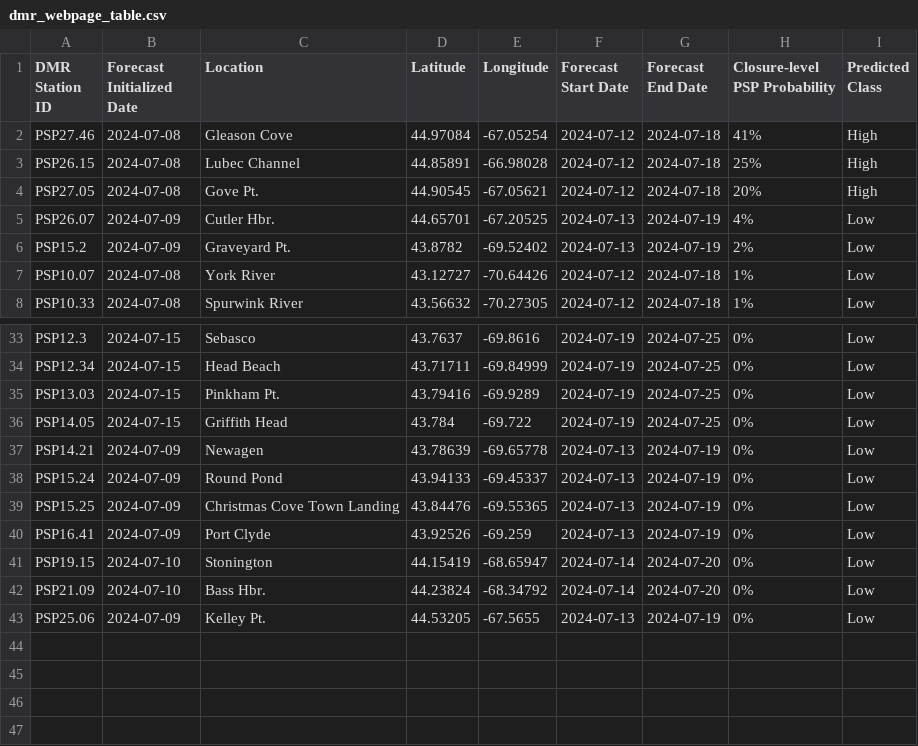
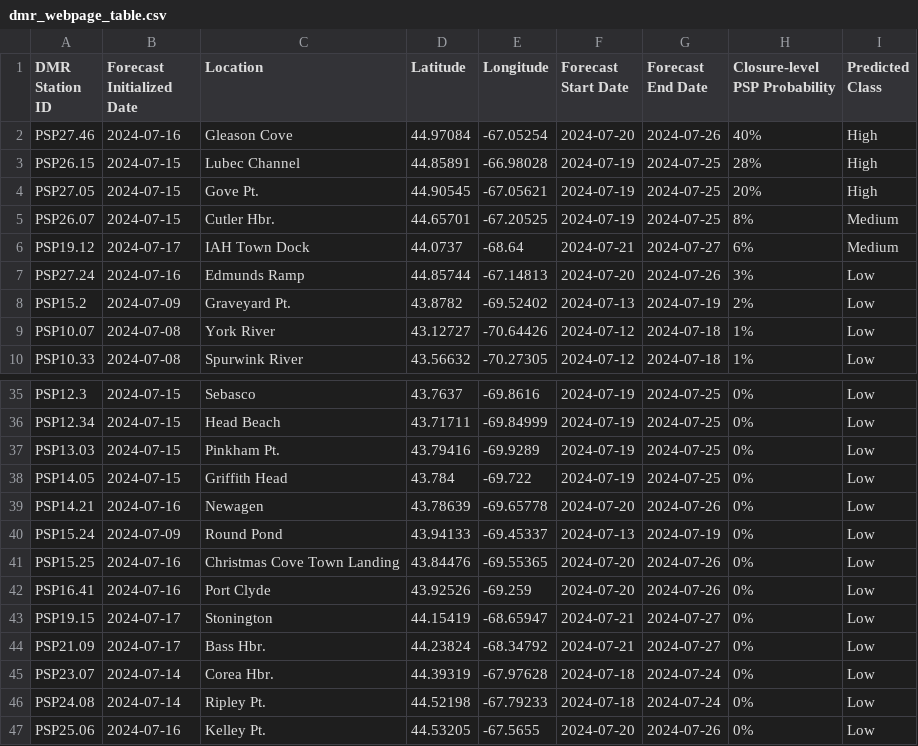
Before and after one commit to BigelowLab/pspforecast, a CSV file: inst/forecastdb/dmr_webpage_table.csv, drawn as a sheet; only a part is shown, gaps mark what is left out.

```diff
--- a/inst/forecastdb/dmr_webpage_table.csv
+++ b/inst/forecastdb/dmr_webpage_table.csv
@@ -1,6 +1,8 @@
 DMR Station ID,Forecast Initialized Date,Location,Latitude,Longitude,Forecast Start Date,Forecast End Date,Closure-level PSP Probability,Predicted Class
-PSP27.46,2024-07-08,Gleason Cove,44.97084,-67.05254,2024-07-12,2024-07-18,41%,High
-PSP26.15,2024-07-08,Lubec Channel,44.85891,-66.98028,2024-07-12,2024-07-18,25%,High
-PSP27.05,2024-07-08,Gove Pt.,44.90545,-67.05621,2024-07-12,2024-07-18,20%,High
-PSP26.07,2024-07-09,Cutler Hbr.,44.65701,-67.20525,2024-07-13,2024-07-19,4%,Low
+PSP27.46,2024-07-16,Gleason Cove,44.97084,-67.05254,2024-07-20,2024-07-26,40%,High
+PSP26.15,2024-07-15,Lubec Channel,44.85891,-66.98028,2024-07-19,2024-07-25,28%,High
+PSP27.05,2024-07-15,Gove Pt.,44.90545,-67.05621,2024-07-19,2024-07-25,20%,High
+PSP26.07,2024-07-15,Cutler Hbr.,44.65701,-67.20525,2024-07-19,2024-07-25,8%,Medium
+PSP19.12,2024-07-17,IAH Town Dock,44.0737,-68.64,2024-07-21,2024-07-27,6%,Medium
+PSP27.24,2024-07-16,Edmunds Ramp,44.85744,-67.14813,2024-07-20,2024-07-26,3%,Low
 PSP15.2,2024-07-09,Graveyard Pt.,43.8782,-69.52402,2024-07-13,2024-07-19,2%,Low
@@ -36,8 +38,10 @@ PSP13.03,2024-07-15,Pinkham Pt.,43.79416,-69.9289,2024-07-19,2024-07-25,0%,Low
 PSP14.05,2024-07-15,Griffith Head,43.784,-69.722,2024-07-19,2024-07-25,0%,Low
-PSP14.21,2024-07-09,Newagen,43.78639,-69.65778,2024-07-13,2024-07-19,0%,Low
+PSP14.21,2024-07-16,Newagen,43.78639,-69.65778,2024-07-20,2024-07-26,0%,Low
 PSP15.24,2024-07-09,Round Pond,43.94133,-69.45337,2024-07-13,2024-07-19,0%,Low
-PSP15.25,2024-07-09,Christmas Cove Town Landing,43.84476,-69.55365,2024-07-13,2024-07-19,0%,Low
-PSP16.41,2024-07-09,Port Clyde,43.92526,-69.259,2024-07-13,2024-07-19,0%,Low
-PSP19.15,2024-07-10,Stonington,44.15419,-68.65947,2024-07-14,2024-07-20,0%,Low
-PSP21.09,2024-07-10,Bass Hbr.,44.23824,-68.34792,2024-07-14,2024-07-20,0%,Low
-PSP25.06,2024-07-09,Kelley Pt.,44.53205,-67.5655,2024-07-13,2024-07-19,0%,Low
+PSP15.25,2024-07-16,Christmas Cove Town Landing,43.84476,-69.55365,2024-07-20,2024-07-26,0%,Low
+PSP16.41,2024-07-16,Port Clyde,43.92526,-69.259,2024-07-20,2024-07-26,0%,Low
+PSP19.15,2024-07-17,Stonington,44.15419,-68.65947,2024-07-21,2024-07-27,0%,Low
+PSP21.09,2024-07-17,Bass Hbr.,44.23824,-68.34792,2024-07-21,2024-07-27,0%,Low
+PSP23.07,2024-07-14,Corea Hbr.,44.39319,-67.97628,2024-07-18,2024-07-24,0%,Low
+PSP24.08,2024-07-14,Ripley Pt.,44.52198,-67.79233,2024-07-18,2024-07-24,0%,Low
+PSP25.06,2024-07-16,Kelley Pt.,44.53205,-67.5655,2024-07-20,2024-07-26,0%,Low
```
Also changed, not shown: inst/forecastdb/current_forecast.csv, 8 other files.
